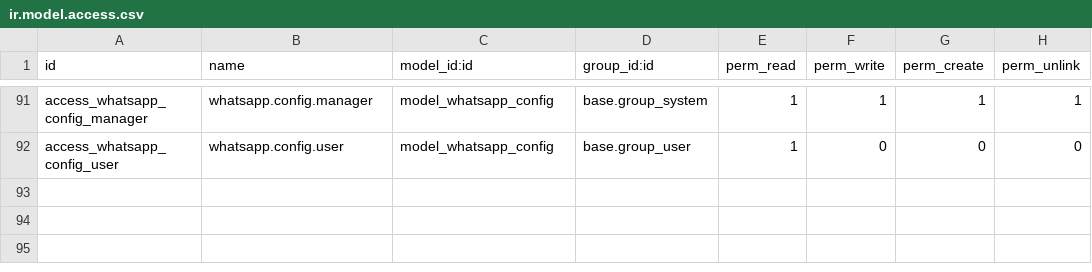
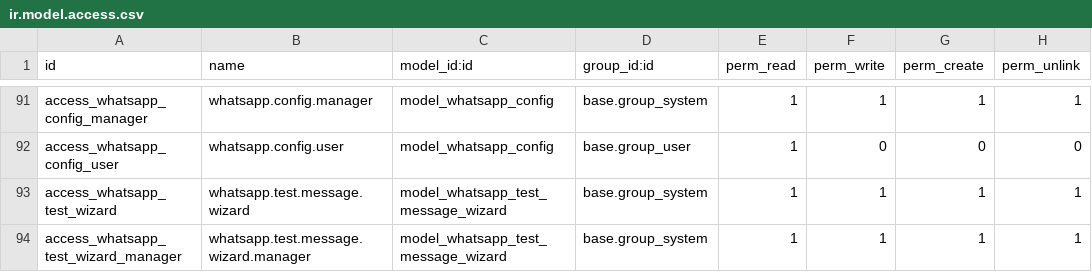
Before and after one commit to isidrovera/copier_company, a CSV file: security/ir.model.access.csv, drawn as a sheet; only a part is shown, gaps mark what is left out.

```diff
--- a/security/ir.model.access.csv
+++ b/security/ir.model.access.csv
@@ -92 +92,3 @@ access_whatsapp_config_manager,whatsapp.config.manager,model_whatsapp_config,bas
 access_whatsapp_config_user,whatsapp.config.user,model_whatsapp_config,base.group_user,1,0,0,0
+access_whatsapp_test_wizard,whatsapp.test.message.wizard,model_whatsapp_test_message_wizard,base.group_system,1,1,1,1
+access_whatsapp_test_wizard_manager,whatsapp.test.message.wizard.manager,model_whatsapp_test_message_wizard,base.group_system,1,1,1,1
```
Also changed, not shown: 1 other file.
